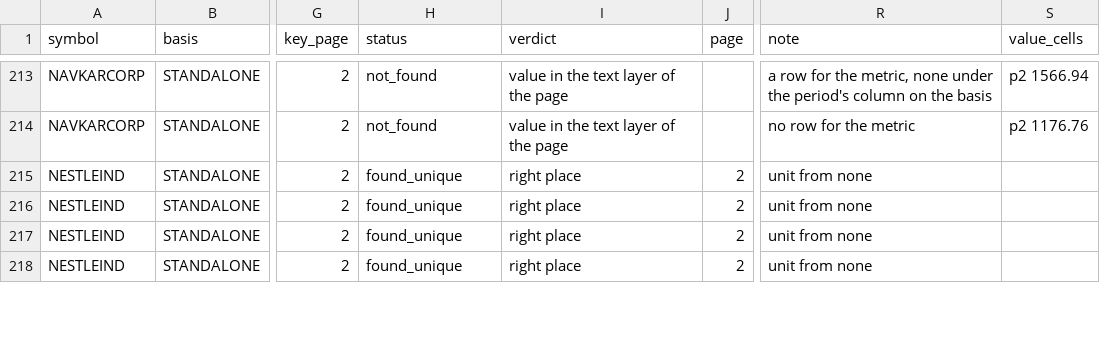
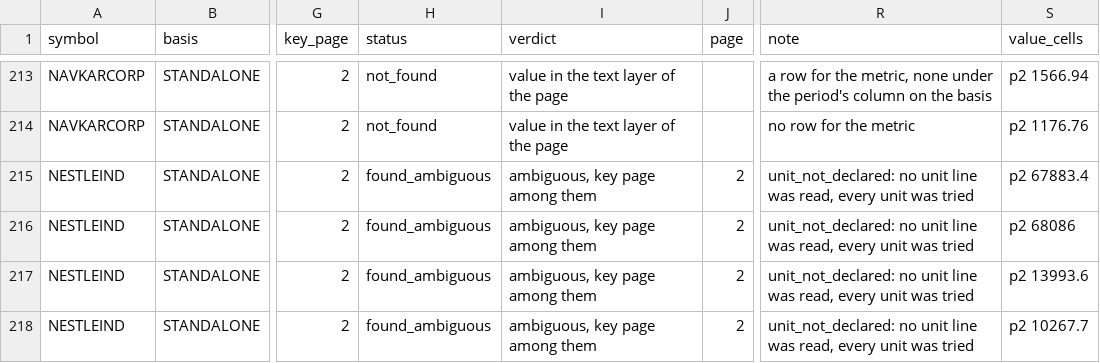
Before and after one commit to hipareshpatel/Insiders, a CSV file: docs/bench/xbrlkey/locator-vs-normal-key.csv, drawn as a sheet; only a part is shown, gaps mark what is left out; the diff covers the shown part only; the diff names each change by its address in the sheet, - before the commit and + after, or states it on an @@ line.

```diff
--- a/docs/bench/xbrlkey/locator-vs-normal-key.csv
+++ b/docs/bench/xbrlkey/locator-vs-normal-key.csv
-H215:H218 (status): found_unique
+H215:H218 (status): found_ambiguous
-I215:I218 (verdict): right place
+I215:I218 (verdict): ambiguous, key page among them
-R215:R218 (note): unit from none
+R215:R218 (note): unit_not_declared: no unit line was read, every unit was tried
-S215 (value_cells): (empty)
+S215 (value_cells): p2 67883.4
-S216 (value_cells): (empty)
+S216 (value_cells): p2 68086
-S217 (value_cells): (empty)
+S217 (value_cells): p2 13993.6
-S218 (value_cells): (empty)
+S218 (value_cells): p2 10267.7
```
Also changed, not shown: 38 edited cells elsewhere in this file, docs/bench/xbrlkey/locator-vs-hard-key.csv, 8 other files.
